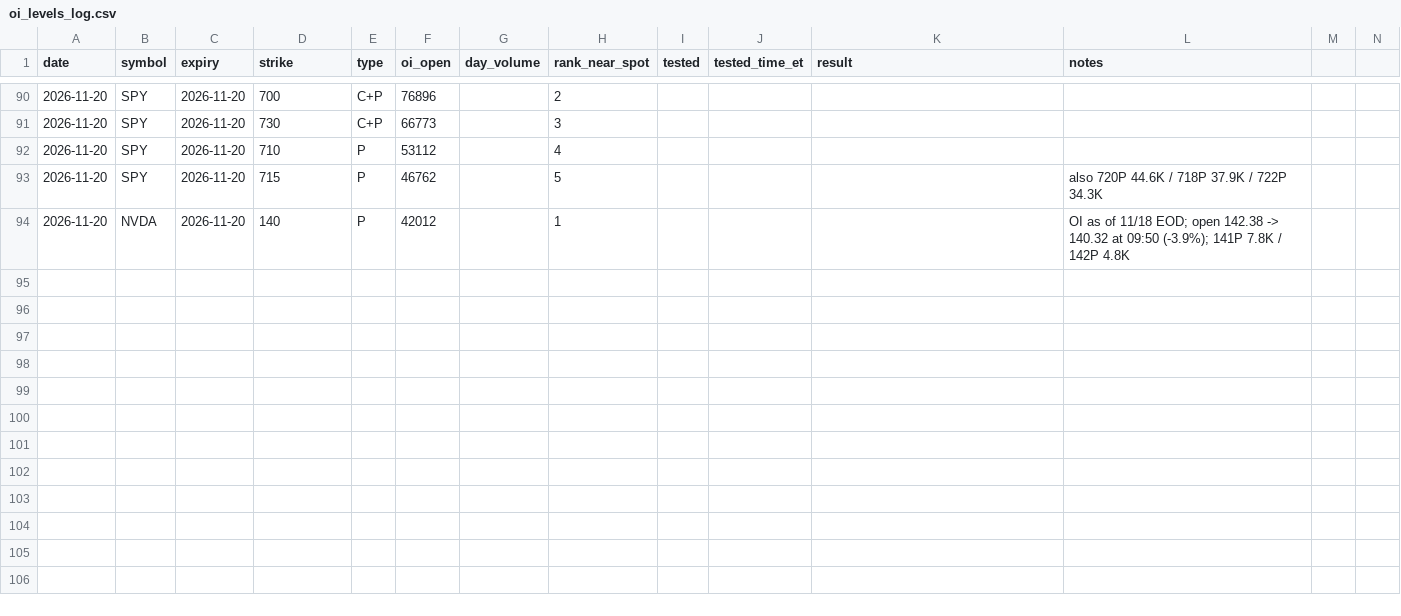
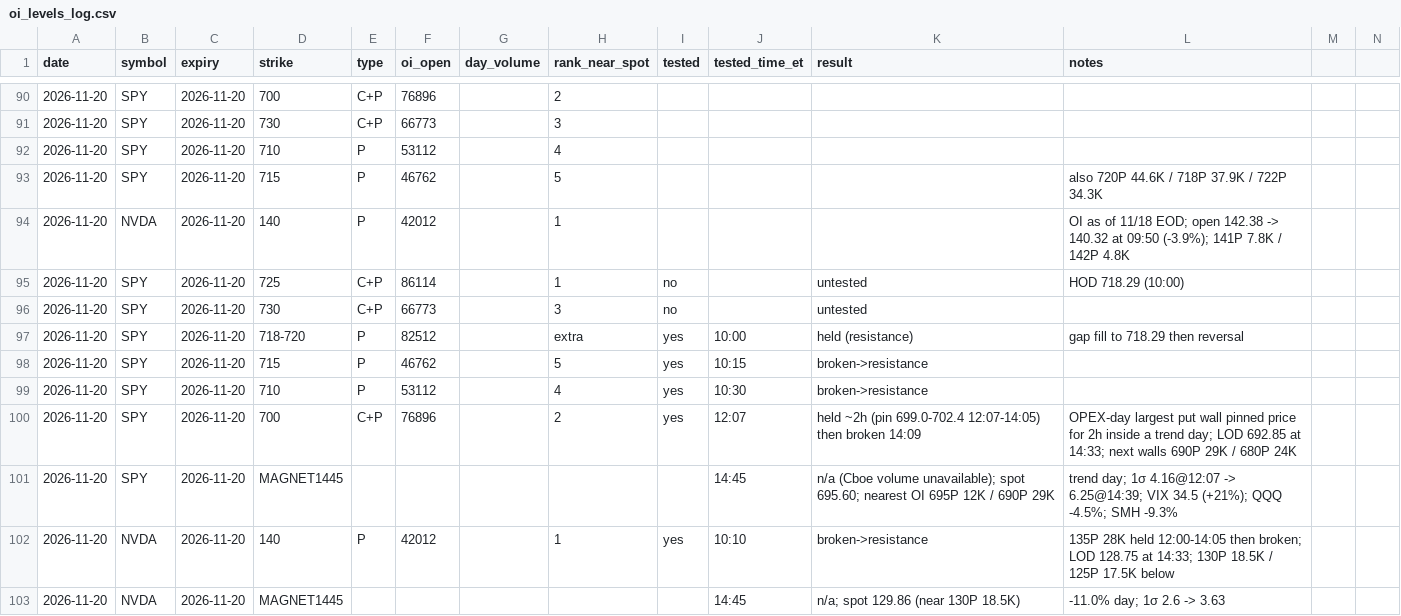
Before and after one commit to kshu231/nvda-open-interest, a CSV file: research/oi_levels_log.csv, drawn as a sheet; only a part is shown, gaps mark what is left out.

```diff
--- a/research/oi_levels_log.csv
+++ b/research/oi_levels_log.csv
@@ -94 +94,10 @@ date,symbol,expiry,strike,type,oi_open,day_volume,rank_near_spot,tested,tested_t
 2026-11-20,NVDA,2026-11-20,140,P,42012,,1,,,,OI as of 11/18 EOD; open 142.38 -> 140.32 at 09:50 (-3.9%); 141P 7.8K / 142P 4.8K
+2026-11-20,SPY,2026-11-20,725,C+P,86114,,1,no,,untested,HOD 718.29 (10:00)
+2026-11-20,SPY,2026-11-20,730,C+P,66773,,3,no,,untested,
+2026-11-20,SPY,2026-11-20,718-720,P,82512,,extra,yes,10:00,held (resistance),gap fill to 718.29 then reversal
+2026-11-20,SPY,2026-11-20,715,P,46762,,5,yes,10:15,broken->resistance,
+2026-11-20,SPY,2026-11-20,710,P,53112,,4,yes,10:30,broken->resistance,
+2026-11-20,SPY,2026-11-20,700,C+P,76896,,2,yes,12:07,held ~2h (pin 699.0-702.4 12:07-14:05) then broken 14:09,OPEX-day largest put wall pinned price for 2h inside a trend day; LOD 692.85 at 14:33; next walls 690P 29K / 680P 24K
+2026-11-20,SPY,2026-11-20,MAGNET1445,,,,,,14:45,n/a (Cboe volume unavailable); spot 695.60; nearest OI 695P 12K / 690P 29K,trend day; 1σ 4.16@12:07 -> 6.25@14:39; VIX 34.5 (+21%); QQQ -4.5%; SMH -9.3%
+2026-11-20,NVDA,2026-11-20,140,P,42012,,1,yes,10:10,broken->resistance,135P 28K held 12:00-14:05 then broken; LOD 128.75 at 14:33; 130P 18.5K / 125P 17.5K below
+2026-11-20,NVDA,2026-11-20,MAGNET1445,,,,,,14:45,n/a; spot 129.86 (near 130P 18.5K),-11.0% day; 1σ 2.6 -> 3.63
```
Also changed, not shown: research/friday_oi_paper_trades.csv.
